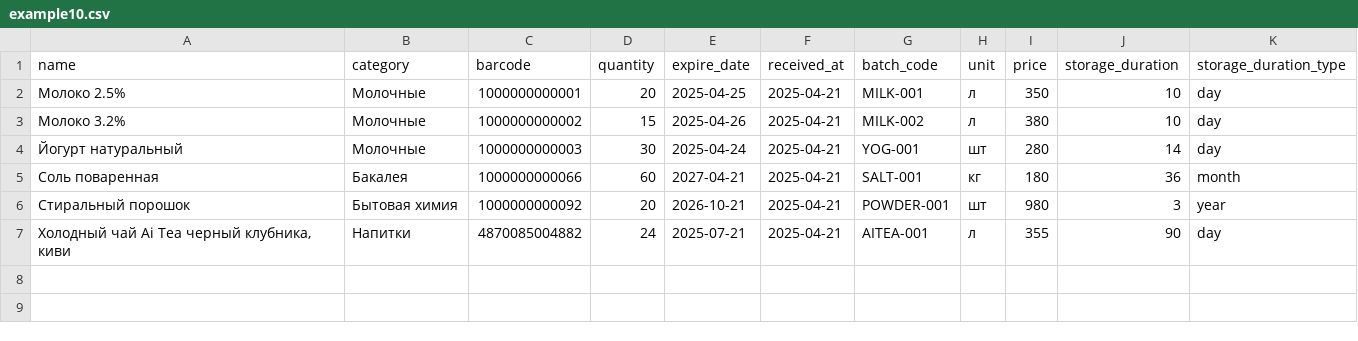
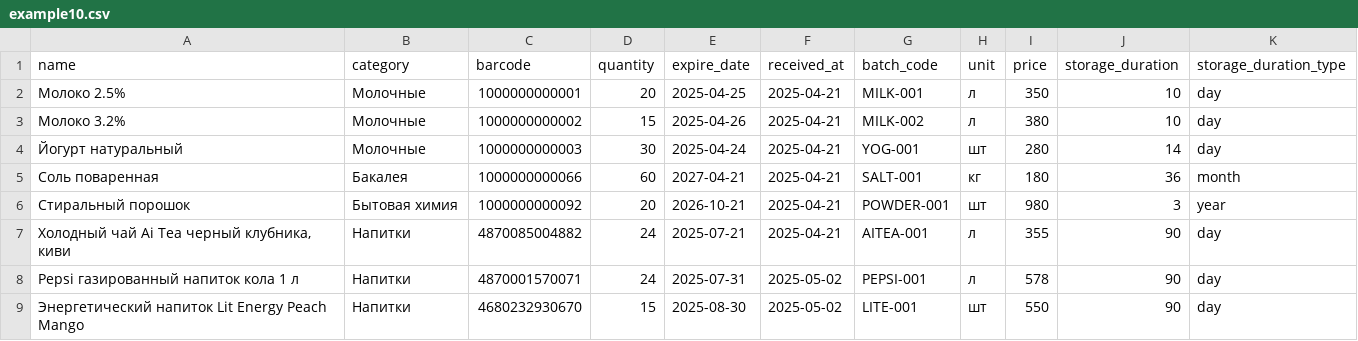
Before and after one commit to Bakzhan007/aiventory-backend, a CSV file: example10.csv, drawn as a sheet.

```diff
--- a/example10.csv
+++ b/example10.csv
@@ -7 +7,3 @@ name,category,barcode,quantity,expire_date,received_at,batch_code,unit,price,sto
 "Холодный чай Ai Tea черный клубника, киви",Напитки,4870085004882,24,2025-07-21,2025-04-21,AITEA-001,л,355,90,day
+"Pepsi газированный напиток кола 1 л",Напитки,4870001570071,24,2025-07-31,2025-05-02,PEPSI-001,л,578,90,day
+"Энергетический напиток Lit Energy Peach Mango",Напитки,4680232930670,15,2025-08-30,2025-05-02,LITE-001,шт,550,90,day
```
Also changed, not shown: example.csv, 3 other files.
